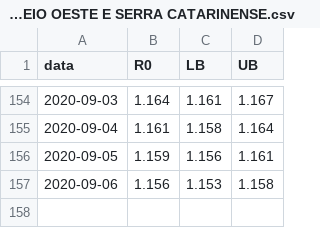
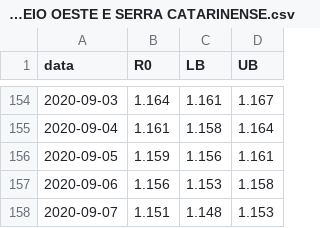
Before and after one commit to cassianord/mapas_covid_br, a CSV file: docs/data/r0_macro_saude/dados_r0_MEIO OESTE E SERRA CATARINENSE.csv, drawn as a sheet; only a part is shown, gaps mark what is left out.

```diff
--- a/docs/data/r0_macro_saude/dados_r0_MEIO OESTE E SERRA CATARINENSE.csv
+++ b/docs/data/r0_macro_saude/dados_r0_MEIO OESTE E SERRA CATARINENSE.csv
@@ -157 +157,2 @@
 2020-09-06,1.156,1.153,1.158
+2020-09-07,1.151,1.148,1.153
```
Also changed, not shown: docs/data/r0_macro_saude/dados_r0_GRANDE OESTE.csv, docs/data/r0_macro_saude/dados_r0_SUL.csv, 49 other files.
